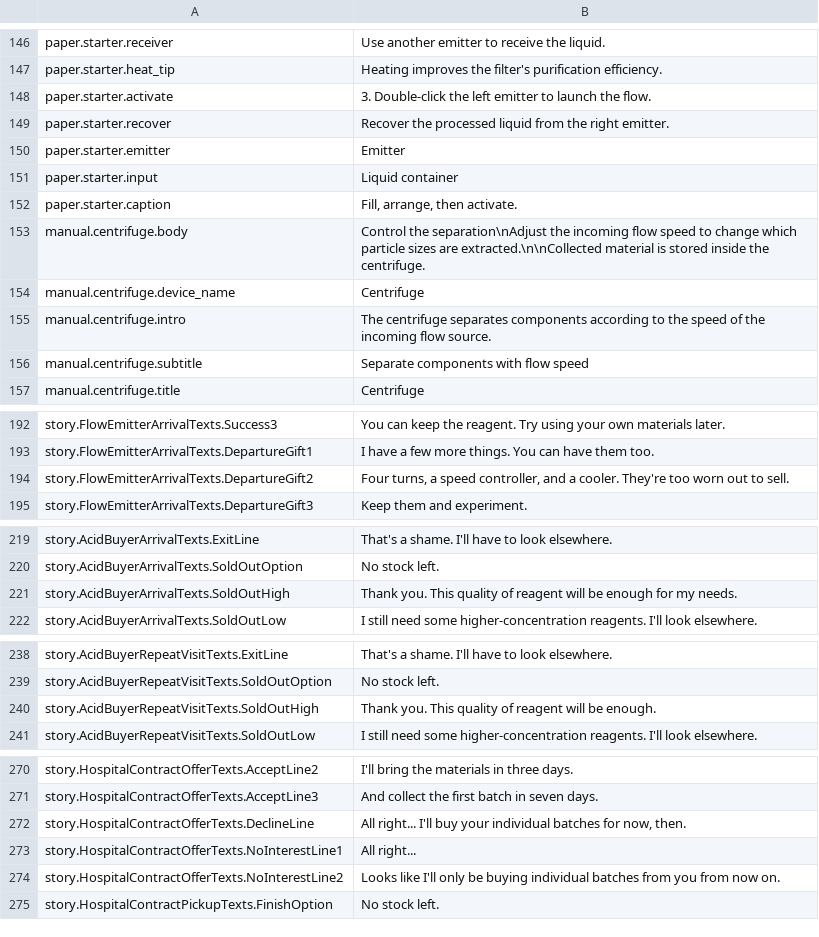
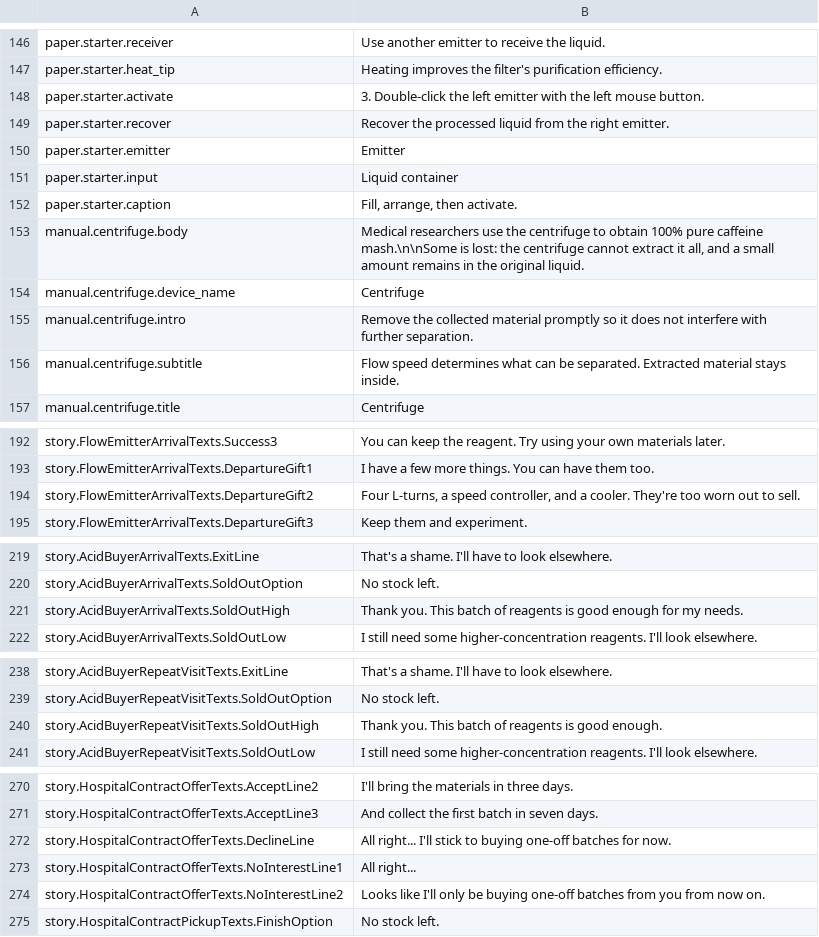
Before and after one commit to ZhiGeBaiShui/FluxForge, a CSV file: mod/Localization/en.csv, drawn as a sheet; only a part is shown, gaps mark what is left out; the diff covers the shown part only.

```diff
--- a/mod/Localization/en.csv
+++ b/mod/Localization/en.csv
@@ -147,3 +147,3 @@ paper.starter.receiver,"Use another emitter to receive the liquid."
 paper.starter.heat_tip,"Heating improves the filter's purification efficiency."
-paper.starter.activate,"3. Double-click the left emitter to launch the flow."
+paper.starter.activate,"3. Double-click the left emitter with the left mouse button."
 paper.starter.recover,"Recover the processed liquid from the right emitter."
@@ -152,6 +152,6 @@ paper.starter.input,"Liquid container"
 paper.starter.caption,"Fill, arrange, then activate."
-manual.centrifuge.body,"Control the separation\nAdjust the incoming flow speed to change which particle sizes are extracted.\n\nCollected material is stored inside the centrifuge."
+manual.centrifuge.body,"Medical researchers use the centrifuge to obtain 100% pure caffeine mash.\n\nSome is lost: the centrifuge cannot extract it all, and a small amount remains in the original liquid."
 manual.centrifuge.device_name,"Centrifuge"
-manual.centrifuge.intro,"The centrifuge separates components according to the speed of the incoming flow source."
-manual.centrifuge.subtitle,"Separate components with flow speed"
+manual.centrifuge.intro,"Remove the collected material promptly so it does not interfere with further separation."
+manual.centrifuge.subtitle,"Flow speed determines what can be separated. Extracted material stays inside."
 manual.centrifuge.title,"Centrifuge"
@@ -193,3 +193,3 @@ story.FlowEmitterArrivalTexts.Success3,"You can keep the reagent. Try using your
 story.FlowEmitterArrivalTexts.DepartureGift1,"I have a few more things. You can have them too."
-story.FlowEmitterArrivalTexts.DepartureGift2,"Four turns, a speed controller, and a cooler. They're too worn out to sell."
+story.FlowEmitterArrivalTexts.DepartureGift2,"Four L-turns, a speed controller, and a cooler. They're too worn out to sell."
 story.FlowEmitterArrivalTexts.DepartureGift3,"Keep them and experiment."
@@ -220,3 +220,3 @@ story.AcidBuyerArrivalTexts.ExitLine,"That's a shame. I'll have to look elsewher
 story.AcidBuyerArrivalTexts.SoldOutOption,"No stock left."
-story.AcidBuyerArrivalTexts.SoldOutHigh,"Thank you. This quality of reagent will be enough for my needs."
+story.AcidBuyerArrivalTexts.SoldOutHigh,"Thank you. This batch of reagents is good enough for my needs."
 story.AcidBuyerArrivalTexts.SoldOutLow,"I still need some higher-concentration reagents. I'll look elsewhere."
@@ -239,3 +239,3 @@ story.AcidBuyerRepeatVisitTexts.ExitLine,"That's a shame. I'll have to look else
 story.AcidBuyerRepeatVisitTexts.SoldOutOption,"No stock left."
-story.AcidBuyerRepeatVisitTexts.SoldOutHigh,"Thank you. This quality of reagent will be enough."
+story.AcidBuyerRepeatVisitTexts.SoldOutHigh,"Thank you. This batch of reagents is good enough."
 story.AcidBuyerRepeatVisitTexts.SoldOutLow,"I still need some higher-concentration reagents. I'll look elsewhere."
@@ -271,5 +271,5 @@ story.HospitalContractOfferTexts.AcceptLine2,"I'll bring the materials in three
 story.HospitalContractOfferTexts.AcceptLine3,"And collect the first batch in seven days."
-story.HospitalContractOfferTexts.DeclineLine,"All right... I'll buy your individual batches for now, then."
+story.HospitalContractOfferTexts.DeclineLine,"All right... I'll stick to buying one-off batches for now."
 story.HospitalContractOfferTexts.NoInterestLine1,"All right..."
-story.HospitalContractOfferTexts.NoInterestLine2,"Looks like I'll only be buying individual batches from you from now on."
+story.HospitalContractOfferTexts.NoInterestLine2,"Looks like I'll only be buying one-off batches from you from now on."
 story.HospitalContractPickupTexts.FinishOption,"No stock left."
```
Also changed, not shown: 21 edited cells elsewhere in this file.
